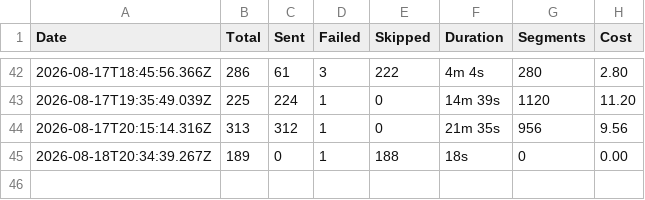
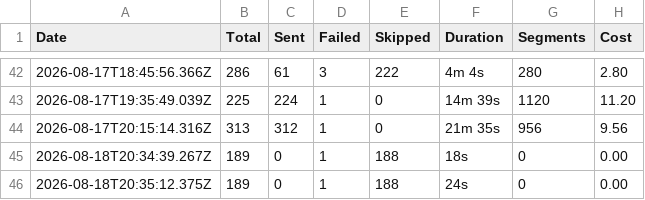
Before and after one commit to Wiingy-US/Loop-Sms-sender, a CSV file: history.csv, drawn as a sheet; only a part is shown, gaps mark what is left out; the diff names each change by its address in the sheet, - before the commit and + after, or states it on an @@ line.

Commit message:
Update SMS run history

```diff
--- a/history.csv
+++ b/history.csv
+row 46: 2026-08-18T20:35:12.375Z | 189 | 0 | 1 | 188 | 24s | 0 | 0.00
```
